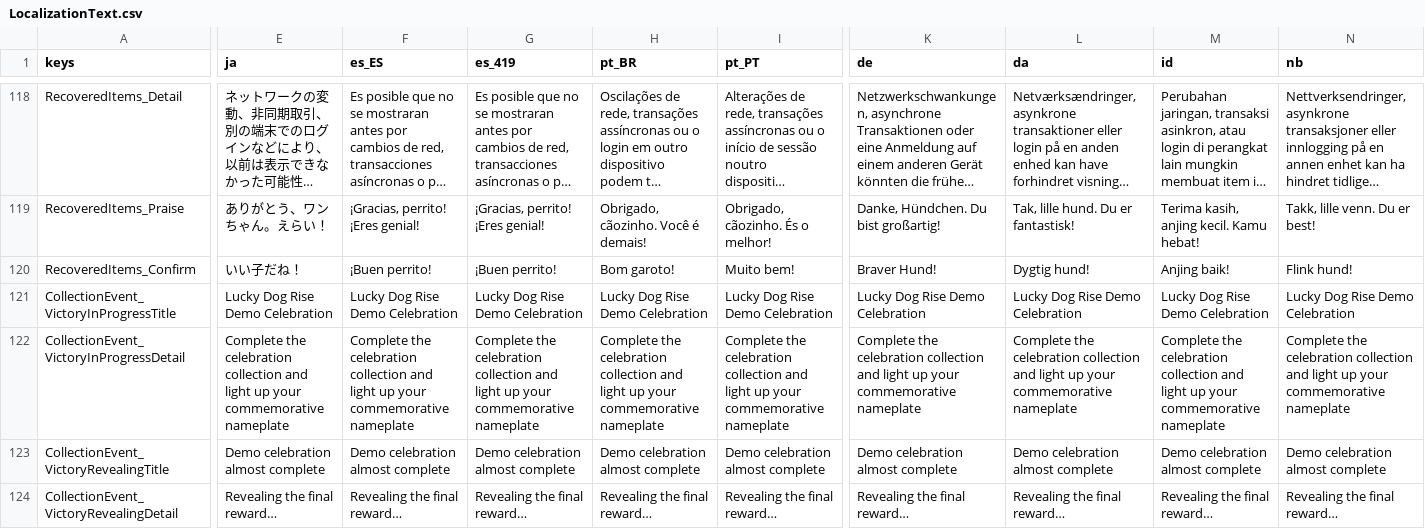
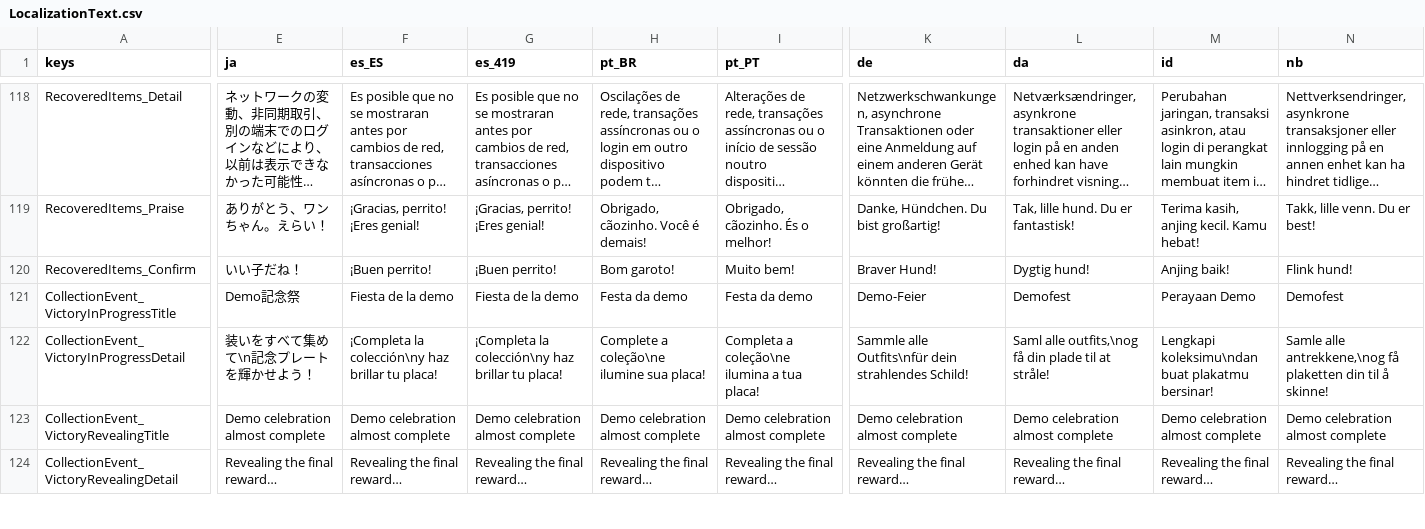
Before and after one commit to SeananTQ/lucky-dog-pub-2026, a CSV file: lucky-dog-rise/Data/Localization/LocalizationText.csv, drawn as a sheet; only a part is shown, gaps mark what is left out; long unchanged cells end in …; the diff covers the shown part only; the diff names each change by its address in the sheet, - before the commit and + after, or states it on an @@ line.

```diff
--- a/lucky-dog-rise/Data/Localization/LocalizationText.csv
+++ b/lucky-dog-rise/Data/Localization/LocalizationText.csv
-E121 (ja): Lucky Dog Rise Demo Celebration
+E121 (ja): Demo記念祭
-F121 (es_ES): Lucky Dog Rise Demo Celebration
+F121 (es_ES): Fiesta de la demo
-G121 (es_419): Lucky Dog Rise Demo Celebration
+G121 (es_419): Fiesta de la demo
-H121 (pt_BR): Lucky Dog Rise Demo Celebration
+H121 (pt_BR): Festa da demo
-I121 (pt_PT): Lucky Dog Rise Demo Celebration
+I121 (pt_PT): Festa da demo
-K121 (de): Lucky Dog Rise Demo Celebration
+K121 (de): Demo-Feier
-L121 (da): Lucky Dog Rise Demo Celebration
+L121 (da): Demofest
-M121 (id): Lucky Dog Rise Demo Celebration
+M121 (id): Perayaan Demo
-N121 (nb): Lucky Dog Rise Demo Celebration
+N121 (nb): Demofest
-E122 (ja): Complete the celebration collection and light up your commemorative nameplate
+E122 (ja): 装いをすべて集めて\n記念プレートを輝かせよう！
-F122 (es_ES): Complete the celebration collection and light up your commemorative nameplate
+F122 (es_ES): ¡Completa la colección\ny haz brillar tu placa!
-G122 (es_419): Complete the celebration collection and light up your commemorative nameplate
+G122 (es_419): ¡Completa la colección\ny haz brillar tu placa!
-H122 (pt_BR): Complete the celebration collection and light up your commemorative nameplate
+H122 (pt_BR): Complete a coleção\ne ilumine sua placa!
-I122 (pt_PT): Complete the celebration collection and light up your commemorative nameplate
+I122 (pt_PT): Completa a coleção\ne ilumina a tua placa!
-K122 (de): Complete the celebration collection and light up your commemorative nameplate
+K122 (de): Sammle alle Outfits\nfür dein strahlendes Schild!
-L122 (da): Complete the celebration collection and light up your commemorative nameplate
+L122 (da): Saml alle outfits,\nog få din plade til at stråle!
-M122 (id): Complete the celebration collection and light up your commemorative nameplate
+M122 (id): Lengkapi koleksimu\ndan buat plakatmu bersinar!
-N122 (nb): Complete the celebration collection and light up your commemorative nameplate
+N122 (nb): Samle alle antrekkene,\nog få plaketten din til å skinne!
```
Also changed, not shown: 74 edited cells elsewhere in this file, 2 other files.
